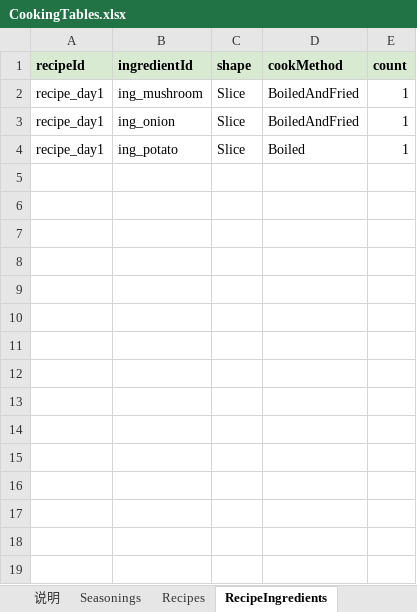
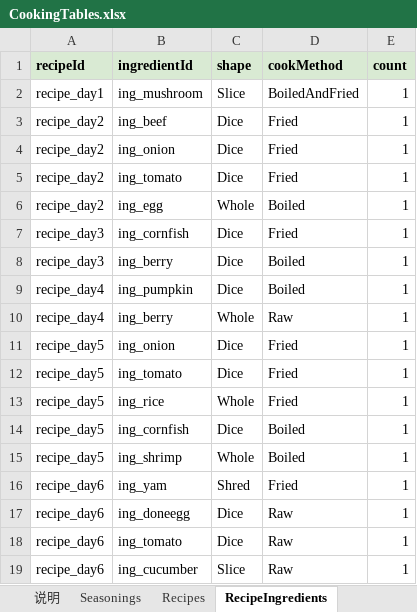
Before and after one commit to tujiali53-alt/TGJ_music, an Excel workbook: CookingClient/Assets/_Project/Data/Tables/CookingTables.xlsx, sheet RecipeIngredients, drawn as a sheet; values as stored, in another font and other column widths than the file's, no borders; addresses are those after the commit; the diff names each change by its address in the sheet, - before the commit and + after, or states it on an @@ line.

```diff
--- a/CookingClient/Assets/_Project/Data/Tables/CookingTables.xlsx (sheet RecipeIngredients)
+++ b/CookingClient/Assets/_Project/Data/Tables/CookingTables.xlsx (sheet RecipeIngredients)
+row 3: recipe_day2 | ing_beef | Dice | Fried | 1
-A4 (recipeId): recipe_day1
+A4 (recipeId): recipe_day2
-C4 (shape): Slice
+C4 (shape): Dice
-D4 (cookMethod): BoiledAndFried
+D4 (cookMethod): Fried
+row 5: recipe_day2 | ing_tomato | Dice | Fried | 1
+row 6: recipe_day2 | ing_egg | Whole | Boiled | 1
+row 7: recipe_day3 | ing_cornfish | Dice | Fried | 1
+row 8: recipe_day3 | ing_berry | Dice | Boiled | 1
-A9 (recipeId): recipe_day1
+A9 (recipeId): recipe_day4
-B9 (ingredientId): ing_potato
+B9 (ingredientId): ing_pumpkin
-C9 (shape): Slice
+C9 (shape): Dice
+row 10: recipe_day4 | ing_berry | Whole | Raw | 1
+row 11: recipe_day5 | ing_onion | Dice | Fried | 1
+row 12: recipe_day5 | ing_tomato | Dice | Fried | 1
+row 13: recipe_day5 | ing_rice | Whole | Fried | 1
+row 14: recipe_day5 | ing_cornfish | Dice | Boiled | 1
+row 15: recipe_day5 | ing_shrimp | Whole | Boiled | 1
+row 16: recipe_day6 | ing_yam | Shred | Fried | 1
+row 17: recipe_day6 | ing_doneegg | Dice | Raw | 1
+row 18: recipe_day6 | ing_tomato | Dice | Raw | 1
+row 19: recipe_day6 | ing_cucumber | Slice | Raw | 1
```
Also changed, not shown: sheet RecipeSteps, sheet RecipeSeasonings, sheet 说明, sheet Recipes, sheet Seasonings, 4 other files.
